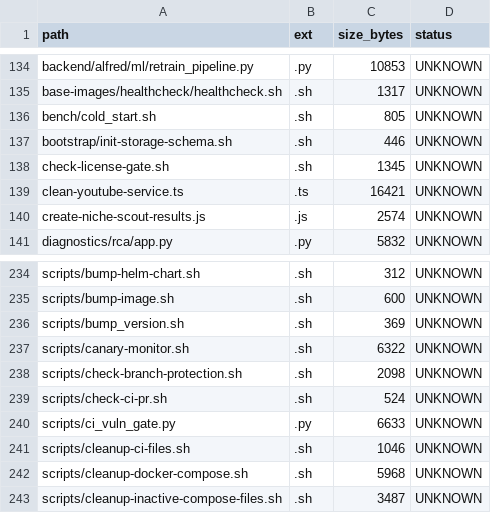
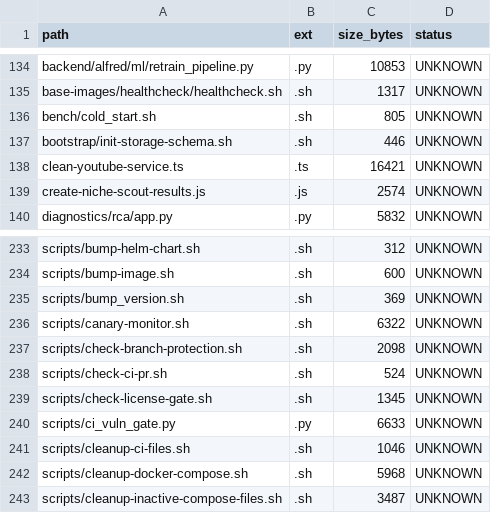
Before and after one commit to locotoki/alfred-agent-platform-v2, a CSV file: metrics/scripts_inventory.csv, drawn as a sheet; only a part is shown, gaps mark what is left out; removed rows and columns are numbered as before the commit, all else as after; the diff names each change by its address in the sheet, - before the commit and + after, or states it on an @@ line.

```diff
--- a/metrics/scripts_inventory.csv
+++ b/metrics/scripts_inventory.csv
-row 138: check-license-gate.sh | .sh | 1345 | UNKNOWN
+row 239: scripts/check-license-gate.sh | .sh | 1345 | UNKNOWN
```
Also changed, not shown: 1 other file.
